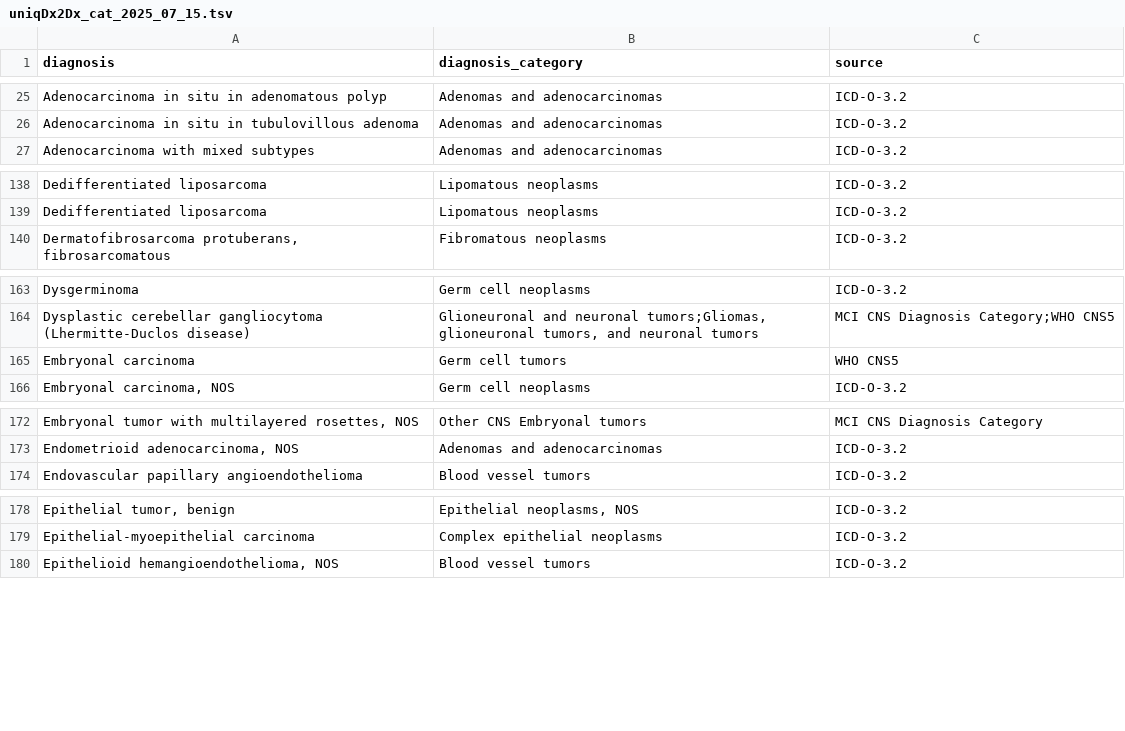
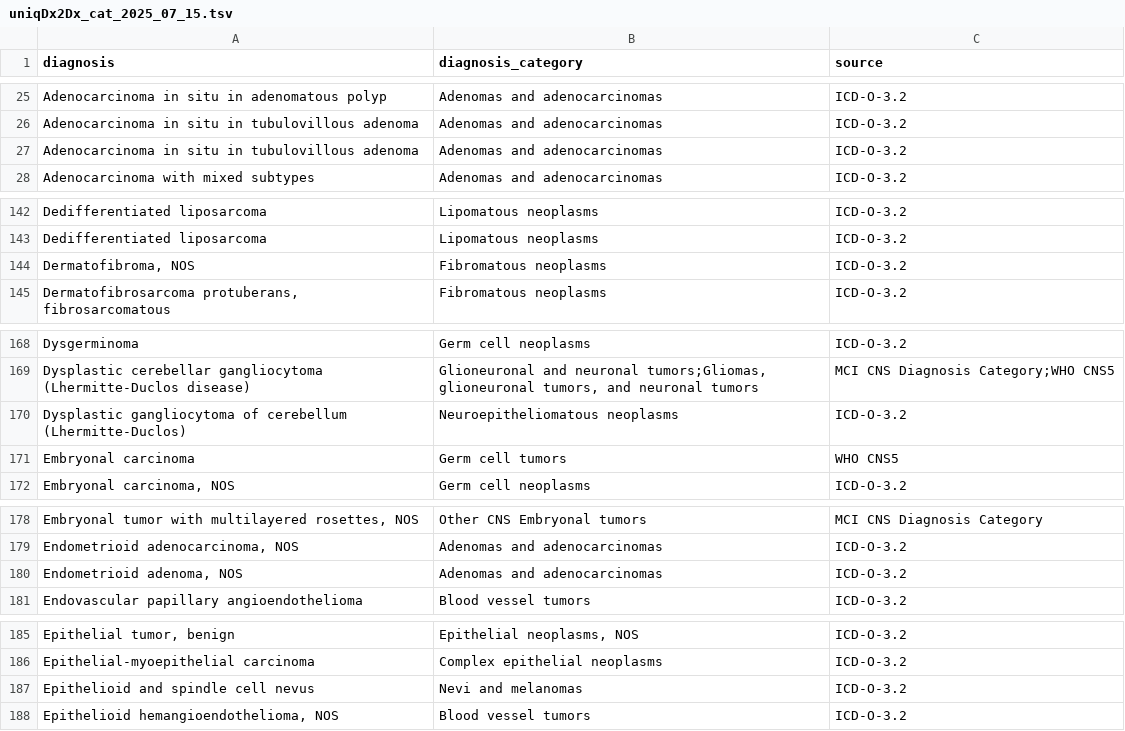
Before and after one commit to CBIIT/ChildhoodCancerDataInitiative-Prefect_Pipeline, a TSV file: docs/uniqDx2Dx_cat_2025_07_15.tsv, drawn as a sheet; only a part is shown, gaps mark what is left out; the diff covers the shown part only; the diff names each change by its address in the sheet, - before the commit and + after, or states it on an @@ line.

```diff
--- a/docs/uniqDx2Dx_cat_2025_07_15.tsv
+++ b/docs/uniqDx2Dx_cat_2025_07_15.tsv
+row 27: Adenocarcinoma in situ in tubulovillous adenoma | Adenomas and adenocarcinomas | ICD-O-3.2
+row 144: Dermatofibroma, NOS | Fibromatous neoplasms | ICD-O-3.2
+row 170: Dysplastic gangliocytoma of cerebellum (Lhermitte-Duclos) | Neuroepitheliomatous neoplasms | ICD-O-3.2
+row 180: Endometrioid adenoma, NOS | Adenomas and adenocarcinomas | ICD-O-3.2
+row 187: Epithelioid and spindle cell nevus | Nevi and melanomas | ICD-O-3.2
```
Also changed, not shown: 16 added rows elsewhere in this file.
